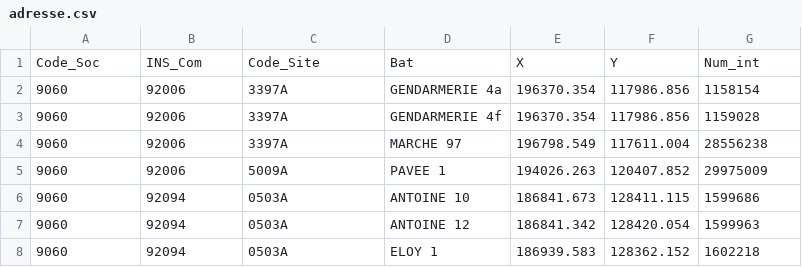
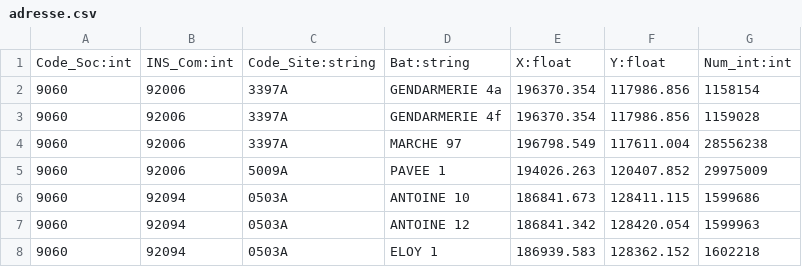
Before and after one commit to PaulDGeom/testNeo4j, a CSV file: adresse.csv, drawn as a sheet; only a part is shown; removed rows and columns are numbered as before the commit, all else as after; the diff names each change by its address in the sheet, - before the commit and + after, or states it on an @@ line.

Commit message:
Update adresse.csv

```diff
--- a/adresse.csv
+++ b/adresse.csv
-row 1: Code_Soc | INS_Com | Code_Site | Bat | X | Y | Num_int
+row 1: Code_Soc:int | INS_Com:int | Code_Site:string | Bat:string | X:float | Y:float | Num_int:int
```
